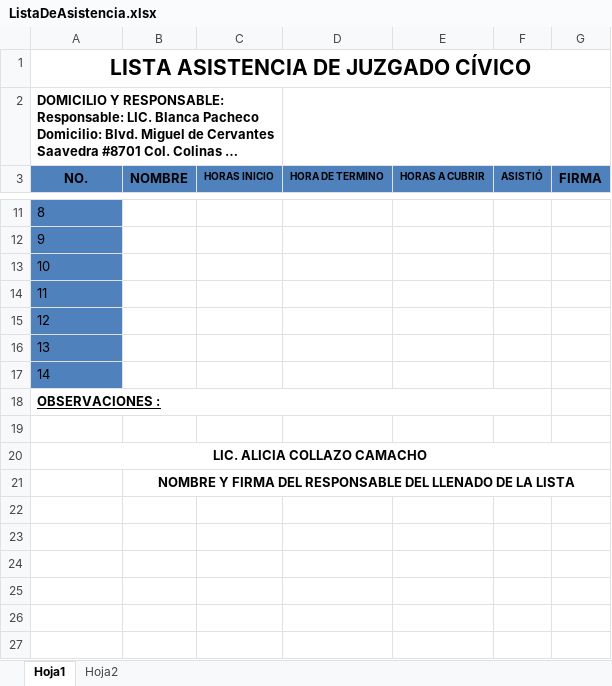
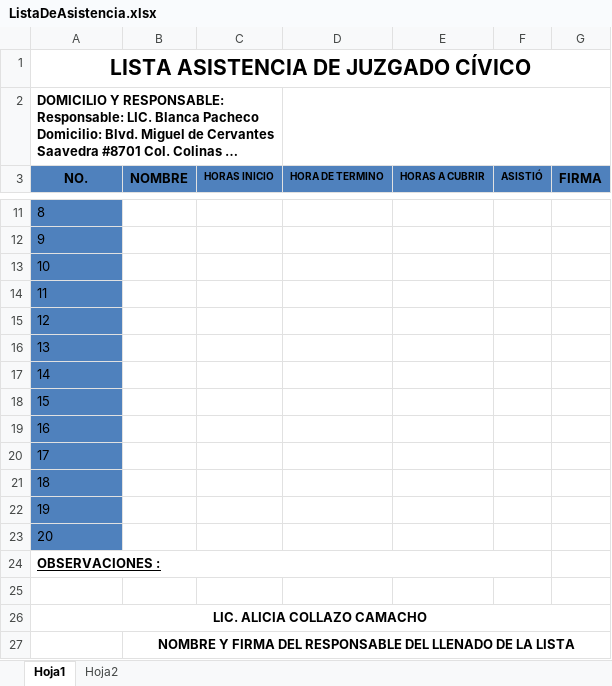
Before and after one commit to CesarMendozaGH/ProyectoVisitasBackend, an Excel workbook: ProyectoVisitas/wwwroot/Templates/ListaDeAsistencia.xlsx, sheet Hoja1, drawn as a sheet; only a part is shown, gaps mark what is left out; long unchanged cells end in …; values as stored, in another font and other column widths than the file's, no borders; charts and pictures not drawn; removed rows and columns are numbered as before the commit, all else as after; the diff names each change by its address in the sheet, - before the commit and + after, or states it on an @@ line.

```diff
--- a/ProyectoVisitas/wwwroot/Templates/ListaDeAsistencia.xlsx (sheet Hoja1)
+++ b/ProyectoVisitas/wwwroot/Templates/ListaDeAsistencia.xlsx (sheet Hoja1)
@@ column A (NO.) renumbered between rows 18 and 20 @@
-A18:A20 fill: none
+A18:A20 fill: #4F81BD
@@ A18 bold: on → off, underline: on → off @@
-A18:F18 merged
@@ A20 bold: on → off, alignment: center → left @@
-A20:G20 merged
+row 21: 18
+row 22: 19
+row 23: 20
+row 24: OBSERVACIONES :
+row 25: (empty)
+row 26: LIC. ALICIA COLLAZO CAMACHO
```
Also changed, not shown: charts or pictures, 12 other files.
